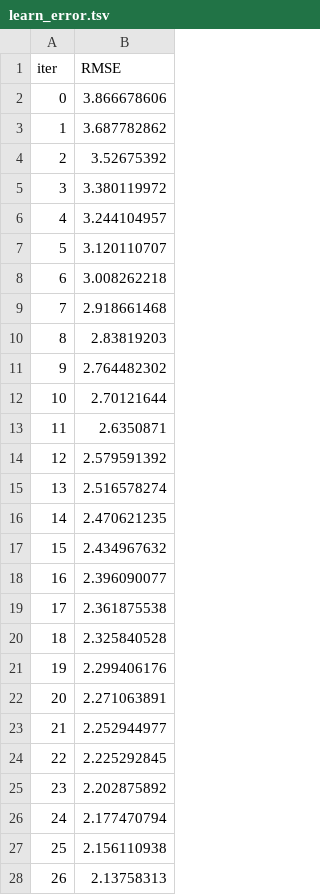
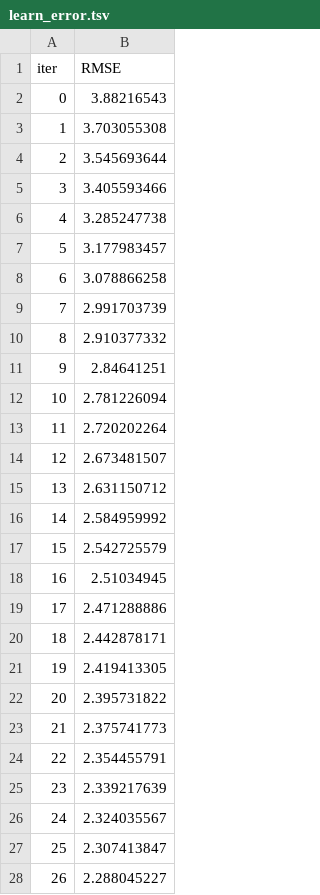
Before and after one commit to Prasannabhosale/ISRO-Hack, a TSV file: catboost_info/learn_error.tsv, drawn as a sheet; only a part is shown; the diff covers the shown part only.

```diff
--- a/catboost_info/learn_error.tsv
+++ b/catboost_info/learn_error.tsv
@@ -1,28 +1,28 @@
 iter	RMSE
-0	3.866678606
-1	3.687782862
-2	3.52675392
-3	3.380119972
-4	3.244104957
-5	3.120110707
-6	3.008262218
-7	2.918661468
-8	2.83819203
-9	2.764482302
-10	2.70121644
-11	2.6350871
-12	2.579591392
-13	2.516578274
-14	2.470621235
-15	2.434967632
-16	2.396090077
-17	2.361875538
-18	2.325840528
-19	2.299406176
-20	2.271063891
-21	2.252944977
-22	2.225292845
-23	2.202875892
-24	2.177470794
-25	2.156110938
-26	2.13758313
+0	3.88216543
+1	3.703055308
+2	3.545693644
+3	3.405593466
+4	3.285247738
+5	3.177983457
+6	3.078866258
+7	2.991703739
+8	2.910377332
+9	2.84641251
+10	2.781226094
+11	2.720202264
+12	2.673481507
+13	2.631150712
+14	2.584959992
+15	2.542725579
+16	2.51034945
+17	2.471288886
+18	2.442878171
+19	2.419413305
+20	2.395731822
+21	2.375741773
+22	2.354455791
+23	2.339217639
+24	2.324035567
+25	2.307413847
+26	2.288045227
```
Also changed, not shown: 173 edited cells elsewhere in this file, catboost_info/time_left.tsv, 7 other files.
